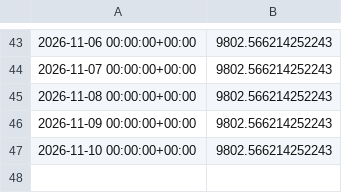
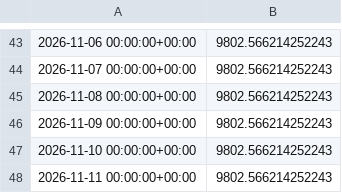
Before and after one commit to kreosus/portfolio-trading-engine, a CSV file: trend_pullback_4h/equity_daily.csv, drawn as a sheet; only a part is shown, gaps mark what is left out; the diff names each change by its address in the sheet, - before the commit and + after, or states it on an @@ line.

```diff
--- a/trend_pullback_4h/equity_daily.csv
+++ b/trend_pullback_4h/equity_daily.csv
+row 48: 2026-11-11 00:00:00+00:00 | 9802.566214252243
```
Also changed, not shown: funding_momentum_1h/equity_daily.csv, history.csv, 3 other files.
